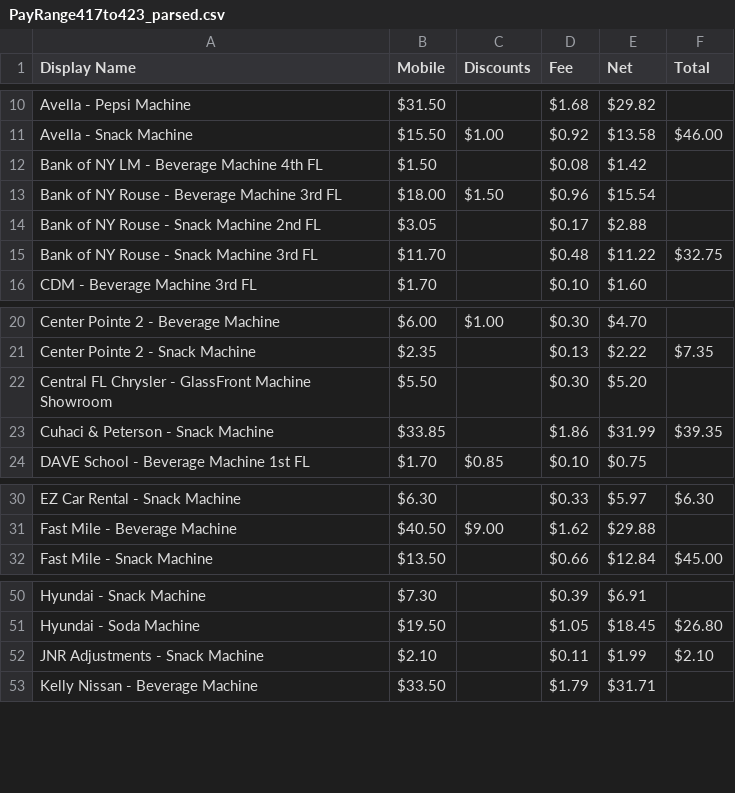
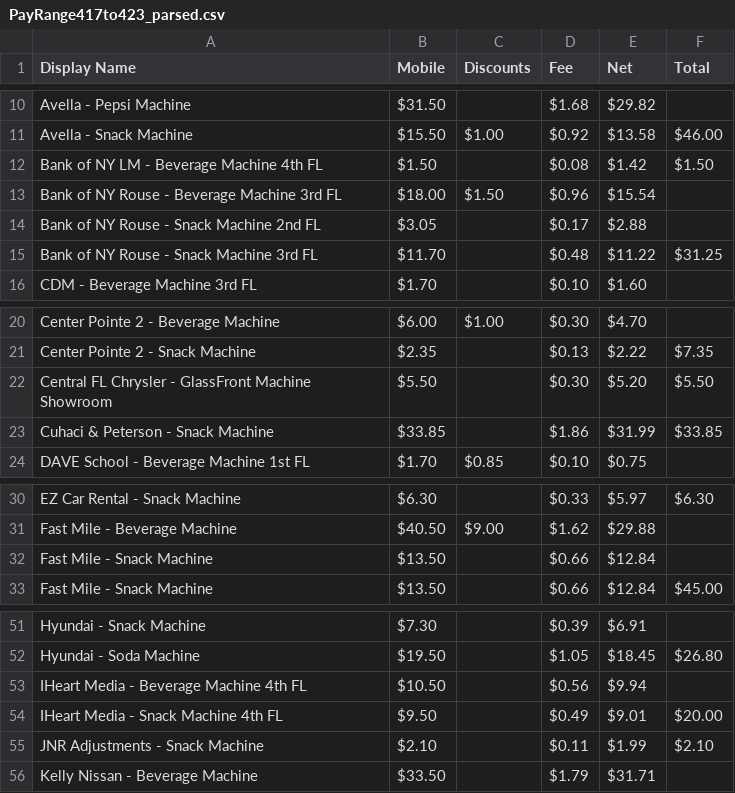
Before and after one commit to Alex2258/PayRange_CSV_Parser, a CSV file: PayRange_CSV_Parser/Source Code/PayRange417to423_parsed.csv, drawn as a sheet; only a part is shown, gaps mark what is left out; the diff covers the shown part only.

```diff
--- a/PayRange_CSV_Parser/Source Code/PayRange417to423_parsed.csv
+++ b/PayRange_CSV_Parser/Source Code/PayRange417to423_parsed.csv
@@ -11,6 +11,6 @@ Avella - Pepsi Machine,$31.50,,$1.68,$29.82,
 Avella - Snack Machine,$15.50,$1.00,$0.92,$13.58,$46.00
-Bank of NY LM - Beverage Machine 4th FL,$1.50,,$0.08,$1.42,
+Bank of NY LM - Beverage Machine 4th FL,$1.50,,$0.08,$1.42,$1.50
 Bank of NY Rouse - Beverage Machine 3rd FL,$18.00,$1.50,$0.96,$15.54,
 Bank of NY Rouse - Snack Machine 2nd FL,$3.05,,$0.17,$2.88,
-Bank of NY Rouse - Snack Machine 3rd FL,$11.70,,$0.48,$11.22,$32.75
+Bank of NY Rouse - Snack Machine 3rd FL,$11.70,,$0.48,$11.22,$31.25
 CDM - Beverage Machine 3rd FL,$1.70,,$0.10,$1.60,
@@ -21,4 +21,4 @@ Center Pointe 2 - Beverage Machine,$6.00,$1.00,$0.30,$4.70,
 Center Pointe 2 - Snack Machine,$2.35,,$0.13,$2.22,$7.35
-Central FL Chrysler - GlassFront Machine Showroom,$5.50,,$0.30,$5.20,
-Cuhaci & Peterson - Snack Machine,$33.85,,$1.86,$31.99,$39.35
+Central FL Chrysler - GlassFront Machine Showroom,$5.50,,$0.30,$5.20,$5.50
+Cuhaci & Peterson - Snack Machine,$33.85,,$1.86,$31.99,$33.85
 DAVE School - Beverage Machine 1st FL,$1.70,$0.85,$0.10,$0.75,
@@ -31,2 +31,3 @@ EZ Car Rental - Snack Machine,$6.30,,$0.33,$5.97,$6.30
 Fast Mile - Beverage Machine,$40.50,$9.00,$1.62,$29.88,
+Fast Mile - Snack Machine,$13.50,,$0.66,$12.84,
 Fast Mile - Snack Machine,$13.50,,$0.66,$12.84,$45.00
@@ -51,2 +52,4 @@ Hyundai - Snack Machine,$7.30,,$0.39,$6.91,
 Hyundai - Soda Machine,$19.50,,$1.05,$18.45,$26.80
+IHeart Media -  Beverage Machine 4th FL,$10.50,,$0.56,$9.94,
+IHeart Media - Snack Machine 4th FL,$9.50,,$0.49,$9.01,$20.00
 JNR Adjustments - Snack Machine,$2.10,,$0.11,$1.99,$2.10
```
Also changed, not shown: 33 added rows and 4 edited cells elsewhere in this file, 6 other files.
